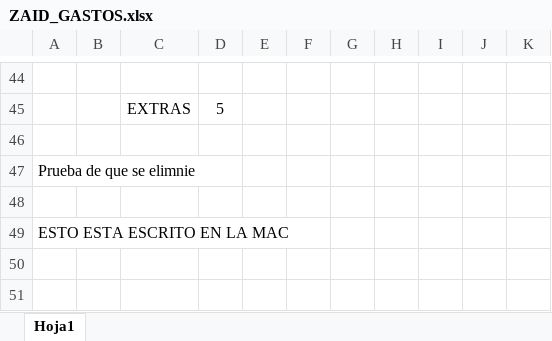
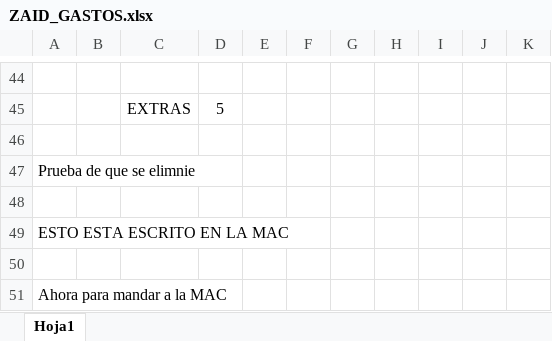
Before and after one commit to zaidhuaquisto-ux/DOC_Compartidos, an Excel workbook: ZAID_GASTOS.xlsx, sheet Hoja1, drawn as a sheet; only a part is shown, gaps mark what is left out; values as stored, in another font and other column widths than the file's, no borders; the diff names each change by its address in the sheet, - before the commit and + after, or states it on an @@ line.

Commit message:
Cosas raras

```diff
--- a/ZAID_GASTOS.xlsx (sheet Hoja1)
+++ b/ZAID_GASTOS.xlsx (sheet Hoja1)
+row 50: (empty)
+row 51: Ahora para mandar a la MAC
```
